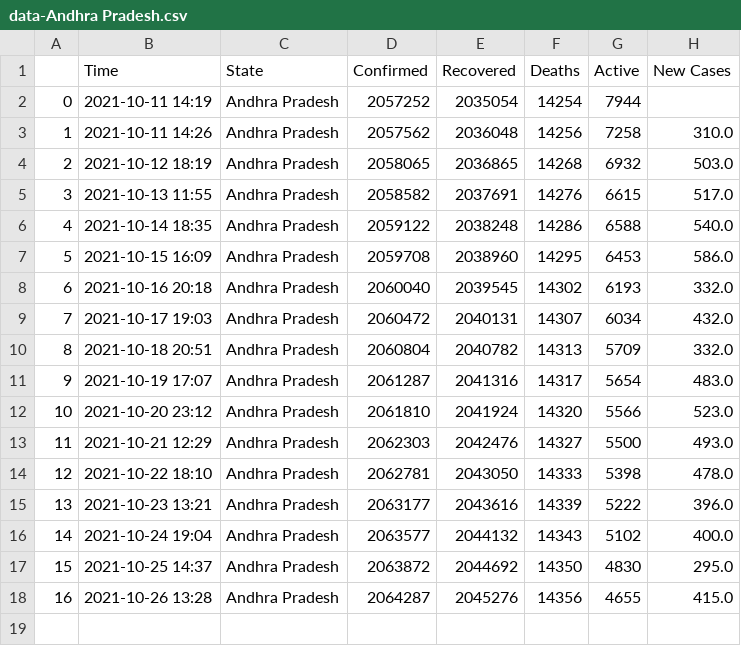
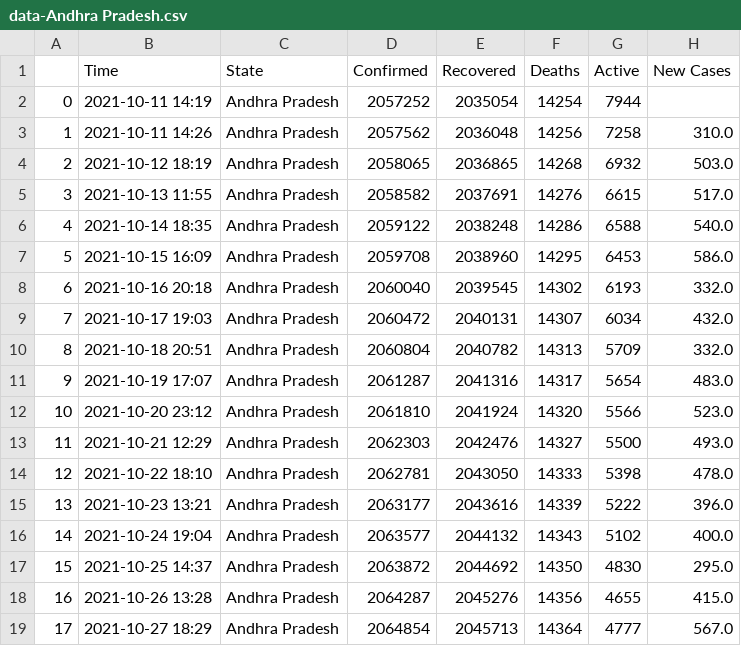
Before and after one commit to dakkshesh07/Covid19_India_Data, a CSV file: Andhra Pradesh/data-Andhra Pradesh.csv, drawn as a sheet.

Commit message:
upload updated datasets, fetched on 2021-10-27 18:29

```diff
--- a/Andhra Pradesh/data-Andhra Pradesh.csv
+++ b/Andhra Pradesh/data-Andhra Pradesh.csv
@@ -18 +18,2 @@
 16,2021-10-26 13:28,Andhra Pradesh,2064287,2045276,14356,4655,415.0
+17,2021-10-27 18:29,Andhra Pradesh,2064854,2045713,14364,4777,567.0
```
Also changed, not shown: Karnataka/data-Karnataka.csv, Kerala/data-Kerala.csv, 12 other files.
